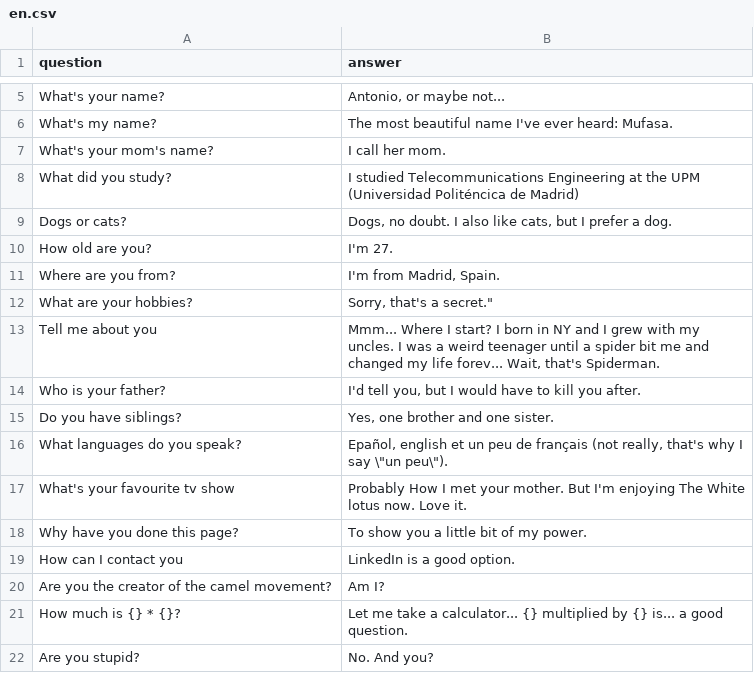
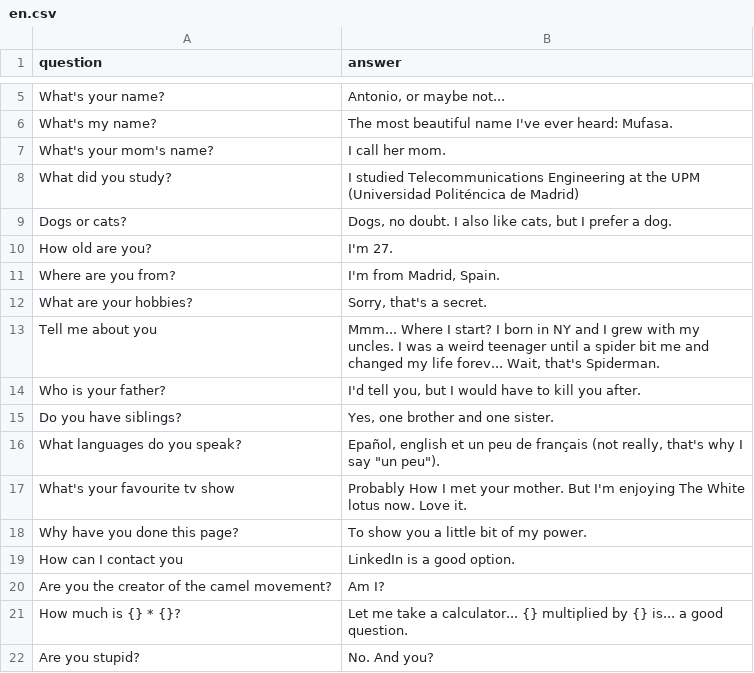
Before and after one commit to antonio-lazaro/talking-tony, a CSV file: data/en.csv, drawn as a sheet; only a part is shown, gaps mark what is left out.

Commit message:
Solve format issue

```diff
--- a/data/en.csv
+++ b/data/en.csv
@@ -11,3 +11,3 @@ How old are you?;I'm 27.
 Where are you from?;I'm from Madrid, Spain.
-What are your hobbies?;Sorry, that's a secret."
+What are your hobbies?;Sorry, that's a secret.
 Tell me about you;Mmm... Where I start? I born in NY and I grew with my uncles. I was a weird teenager until a spider bit me and changed my life forev... Wait, that's Spiderman.
@@ -15,3 +15,3 @@ Who is your father?;I'd tell you, but I would have to kill you after.
 Do you have siblings?;Yes, one brother and one sister.
-What languages do you speak?;Epañol, english et un peu de français (not really, that's why I say \"un peu\").
+What languages do you speak?;Epañol, english et un peu de français (not really, that's why I say "un peu").
 What's your favourite tv show;Probably How I met your mother. But I'm enjoying The White lotus now. Love it.
```
